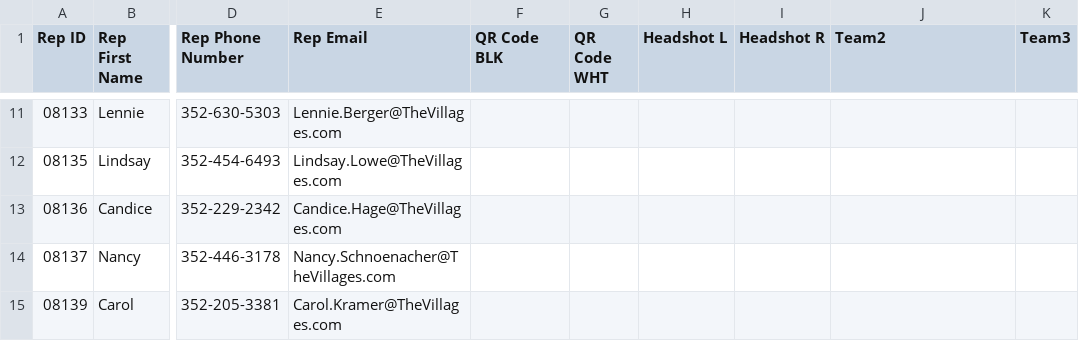
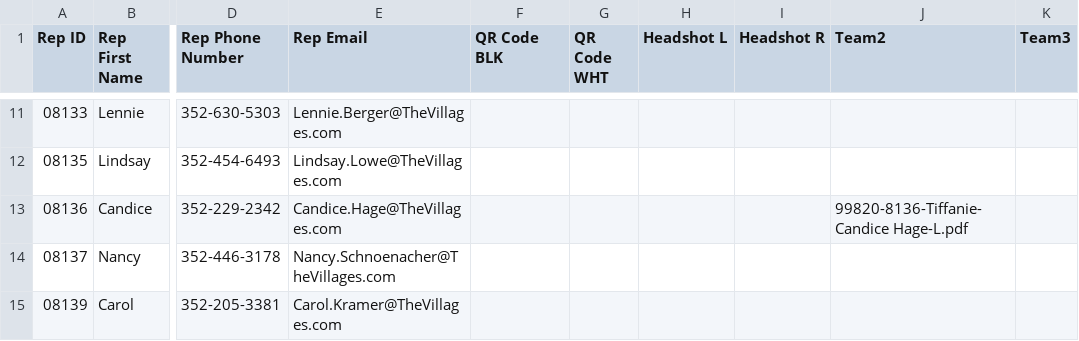
Before and after one commit to TemplateSourceData/TVH, a CSV file: TVH-SalesRepList.csv, drawn as a sheet; only a part is shown, gaps mark what is left out; the diff names each change by its address in the sheet, - before the commit and + after, or states it on an @@ line.

```diff
--- a/TVH-SalesRepList.csv
+++ b/TVH-SalesRepList.csv
-J13 (Team2): (empty)
+J13 (Team2): 99820-8136-Tiffanie-Candice Hage-L.pdf
```
